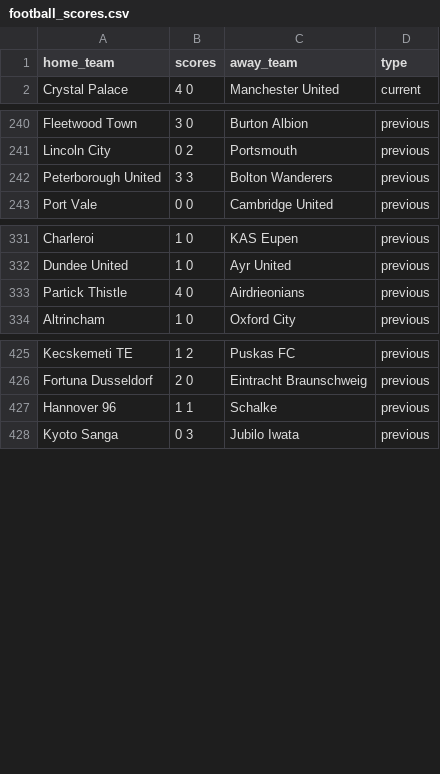
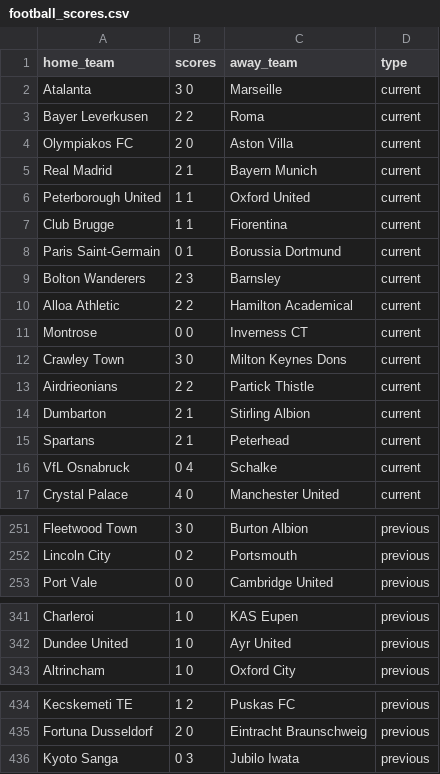
Before and after one commit to akins11/football-league-workflow, a CSV file: data/football_scores.csv, drawn as a sheet; only a part is shown, gaps mark what is left out; removed rows and columns are numbered as before the commit, all else as after; the diff covers the shown part only; the diff names each change by its address in the sheet, - before the commit and + after, or states it on an @@ line.

```diff
--- a/data/football_scores.csv
+++ b/data/football_scores.csv
+row 2: Atalanta | 3 0 | Marseille | current
+row 3: Bayer Leverkusen | 2 2 | Roma | current
+row 4: Olympiakos FC | 2 0 | Aston Villa | current
+row 5: Real Madrid | 2 1 | Bayern Munich | current
+row 6: Peterborough United | 1 1 | Oxford United | current
+row 7: Club Brugge | 1 1 | Fiorentina | current
+row 8: Paris Saint-Germain | 0 1 | Borussia Dortmund | current
+row 9: Bolton Wanderers | 2 3 | Barnsley | current
+row 10: Alloa Athletic | 2 2 | Hamilton Academical | current
+row 11: Montrose | 0 0 | Inverness CT | current
+row 12: Crawley Town | 3 0 | Milton Keynes Dons | current
+row 13: Airdrieonians | 2 2 | Partick Thistle | current
+row 14: Dumbarton | 2 1 | Stirling Albion | current
+row 15: Spartans | 2 1 | Peterhead | current
+row 16: VfL Osnabruck | 0 4 | Schalke | current
-row 242: Peterborough United | 3 3 | Bolton Wanderers | previous
-row 333: Partick Thistle | 4 0 | Airdrieonians | previous
-row 427: Hannover 96 | 1 1 | Schalke | previous
```
Also changed, not shown: 6 removed rows, 1 moved row and 20 edited cells elsewhere in this file, 1 other file.
